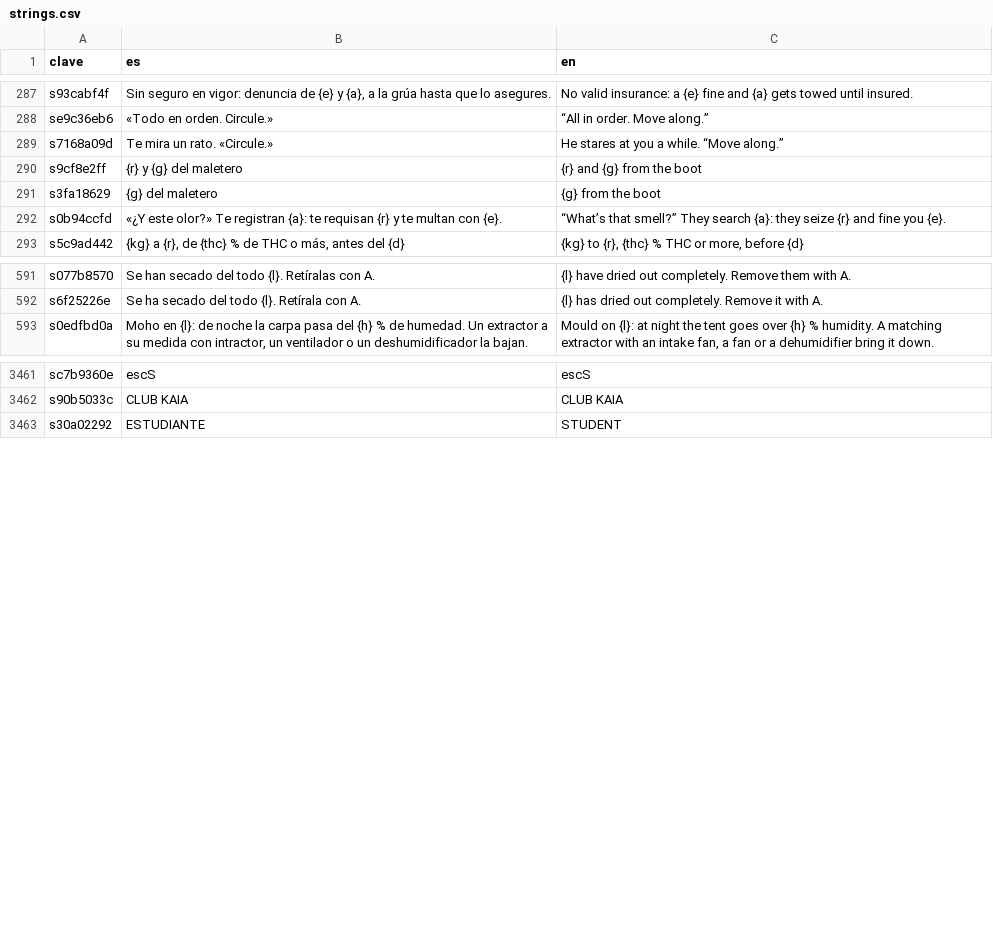
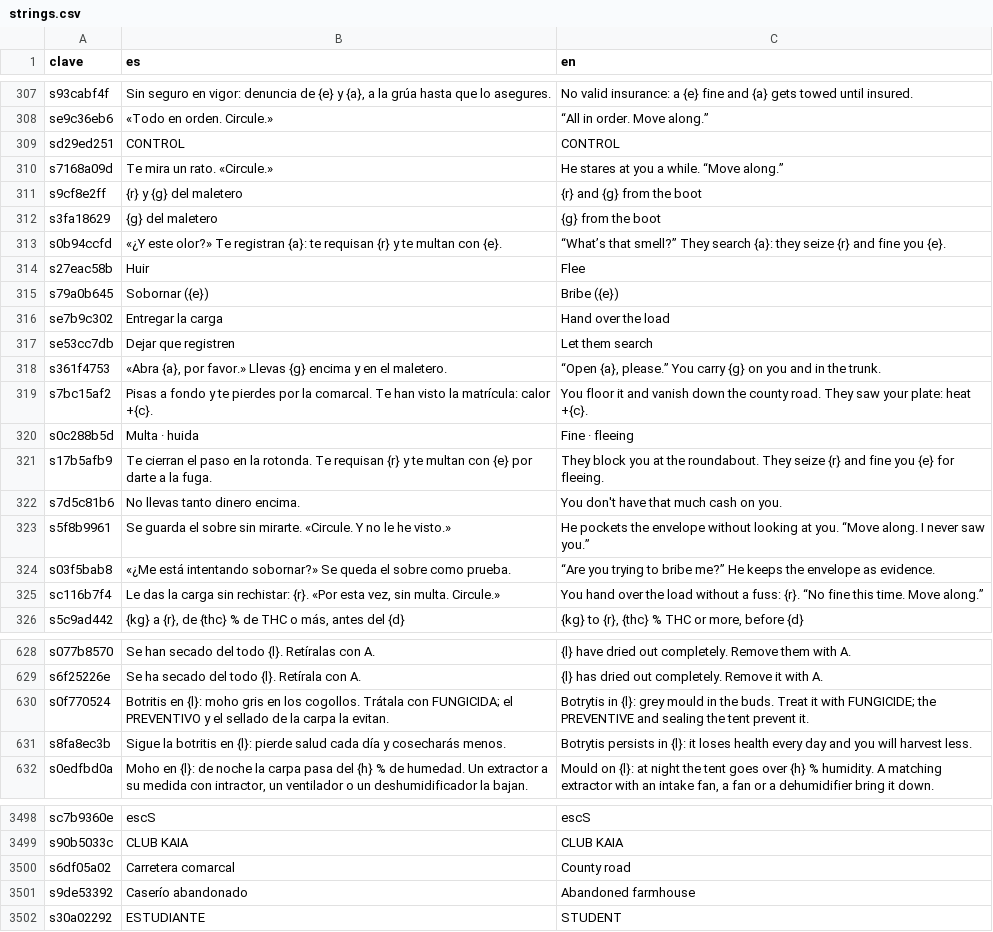
Before and after one commit to u0921985828-arch/Strainmon, a CSV file: ribera-verde/godot/i18n/strings.csv, drawn as a sheet; only a part is shown, gaps mark what is left out; the diff covers the shown part only.

```diff
--- a/ribera-verde/godot/i18n/strings.csv
+++ b/ribera-verde/godot/i18n/strings.csv
@@ -300,2 +320,3 @@ s93cabf4f,"Sin seguro en vigor: denuncia de {e} y {a}, a la grúa hasta que lo a
 se9c36eb6,«Todo en orden. Circule.»,“All in order. Move along.”
+sd29ed251,CONTROL,CONTROL
 s7168a09d,Te mira un rato. «Circule.»,He stares at you a while. “Move along.”
@@ -304,2 +325,14 @@ s3fa18629,{g} del maletero,{g} from the boot
 s0b94ccfd,«¿Y este olor?» Te registran {a}: te requisan {r} y te multan con {e}.,“What’s that smell?” They search {a}: they seize {r} and fine you {e}.
+s27eac58b,Huir,Flee
+s79a0b645,Sobornar ({e}),Bribe ({e})
+se7b9c302,Entregar la carga,Hand over the load
+se53cc7db,Dejar que registren,Let them search
+s361f4753,"«Abra {a}, por favor.» Llevas {g} encima y en el maletero.","“Open {a}, please.” You carry {g} on you and in the trunk."
+s7bc15af2,Pisas a fondo y te pierdes por la comarcal. Te han visto la matrícula: calor +{c}.,You floor it and vanish down the county road. They saw your plate: heat +{c}.
+s0c288b5d,Multa · huida,Fine · fleeing
+s17b5afb9,Te cierran el paso en la rotonda. Te requisan {r} y te multan con {e} por darte a la fuga.,They block you at the roundabout. They seize {r} and fine you {e} for fleeing.
+s7d5c81b6,No llevas tanto dinero encima.,You don't have that much cash on you.
+s5f8b9961,Se guarda el sobre sin mirarte. «Circule. Y no le he visto.»,He pockets the envelope without looking at you. “Move along. I never saw you.”
+s03f5bab8,«¿Me está intentando sobornar?» Se queda el sobre como prueba.,“Are you trying to bribe me?” He keeps the envelope as evidence.
+sc116b7f4,"Le das la carga sin rechistar: {r}. «Por esta vez, sin multa. Circule.»",You hand over the load without a fuss: {r}. “No fine this time. Move along.”
 s5c9ad442,"{kg} a {r}, de {thc} % de THC o más, antes del {d}","{kg} to {r}, {thc} % THC or more, before {d}"
@@ -646,2 +683,4 @@ s077b8570,Se han secado del todo {l}. Retíralas con A.,{l} have dried out compl
 s6f25226e,Se ha secado del todo {l}. Retírala con A.,{l} has dried out completely. Remove it with A.
+s0f770524,Botritis en {l}: moho gris en los cogollos. Trátala con FUNGICIDA; el PREVENTIVO y el sellado de la carpa la evitan.,Botrytis in {l}: grey mould in the buds. Treat it with FUNGICIDE; the PREVENTIVE and sealing the tent prevent it.
+s8fa8ec3b,Sigue la botritis en {l}: pierde salud cada día y cosecharás menos.,Botrytis persists in {l}: it loses health every day and you will harvest less.
 s0edfbd0a,"Moho en {l}: de noche la carpa pasa del {h} % de humedad. Un extractor a su medida con intractor, un ventilador o un deshumidificador la bajan.","Mould on {l}: at night the tent goes over {h} % humidity. A matching extractor with an intake fan, a fan or a dehumidifier bring it down."
@@ -3707,2 +3744,4 @@ sc7b9360e,escS,escS
 s90b5033c,CLUB KAIA,CLUB KAIA
+s6df05a02,Carretera comarcal,County road
+s9de53392,Caserío abandonado,Abandoned farmhouse
 s30a02292,ESTUDIANTE,STUDENT
```
Also changed, not shown: 32 added rows and 4 moved rows elsewhere in this file, ribera-verde/godot/i18n/partes/extra.csv, 25 other files.
